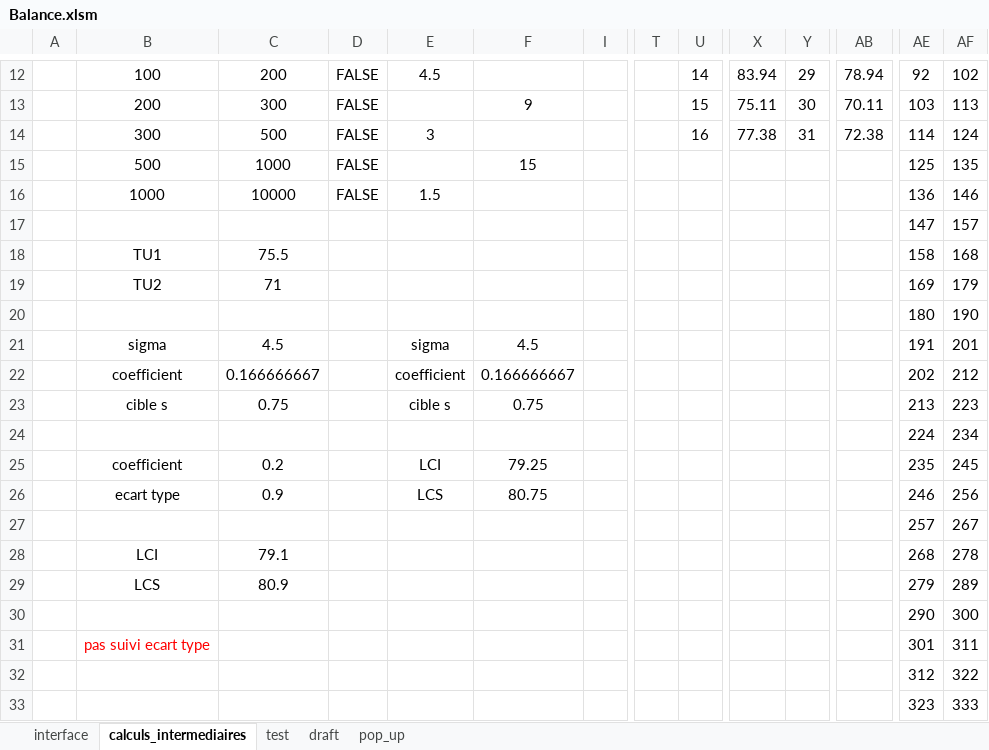
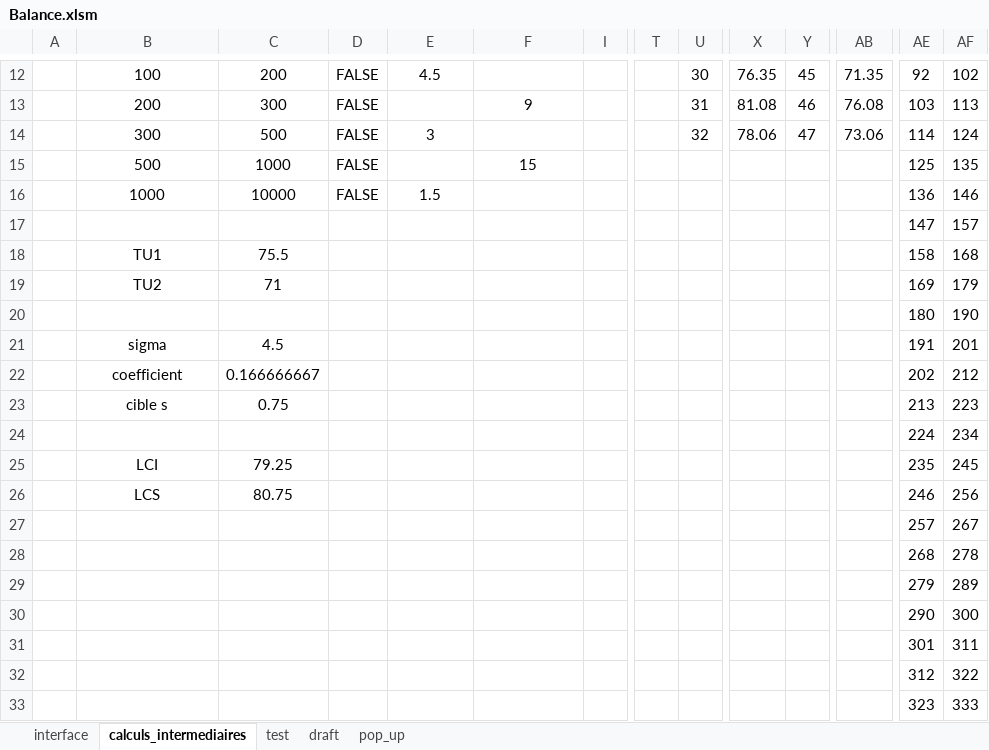
Before and after one commit to adasilva33/balance_solina, an Excel workbook: Balance.xlsm, sheet calculs_intermediaires, drawn as a sheet; only a part is shown, gaps mark what is left out; values as stored, in another font and other column widths than the file's, no borders; charts and pictures and conditional formats not drawn; removed rows and columns are numbered as before the commit, all else as after; rows hold the shown columns only; the diff covers the shown part only; the diff names each change by its address in the sheet, - before the commit and + after, or states it on an @@ line.

```diff
--- a/Balance.xlsm (sheet calculs_intermediaires)
+++ b/Balance.xlsm (sheet calculs_intermediaires)
-U12: 14
+U12: 30
-X12: 83.94
+X12: 76.35
-Y12: 29
+Y12: 45
-AB12: 78.94
+AB12: 71.35
-U13: 15
+U13: 31
-X13: 75.11
+X13: 81.08
-Y13: 30
+Y13: 46
-AB13: 70.11
+AB13: 76.08
-U14: 16
+U14: 32
-X14: 77.38
+X14: 78.06
-Y14: 31
+Y14: 47
-AB14: 72.38
+AB14: 73.06
-E21: sigma
+E21: (empty)
-F21: 4.5
+F21: (empty)
-E22: coefficient
+E22: (empty)
-F22: 0.166666667
+F22: (empty)
-E23: cible s
+E23: (empty)
-F23: 0.75
+F23: (empty)
-row 25:  | coefficient | 0.2 |  | LCI | 79.25 |  |  |  |  |  |  | 235 | 245
-row 26:  | ecart type | 0.9 |  | LCS | 80.75 |  |  |  |  |  |  | 246 | 256
+row 25:  | LCI | 79.25 |  |  |  |  |  |  |  |  |  | 235 | 245
+row 26:  | LCS | 80.75 |  |  |  |  |  |  |  |  |  | 246 | 256
-B28: LCI
+B28: (empty)
-C28: 79.1
+C28: (empty)
-B29: LCS
+B29: (empty)
-C29: 80.9
+C29: (empty)
-B31: pas suivi ecart type
+B31: (empty)
```
Also changed, not shown: 3 added rows, 3 removed rows and 24 edited cells elsewhere in this sheet, sheet interface, sheet test, sheet pop_up, formulas that keep their value, hidden cells, charts or pictures.
